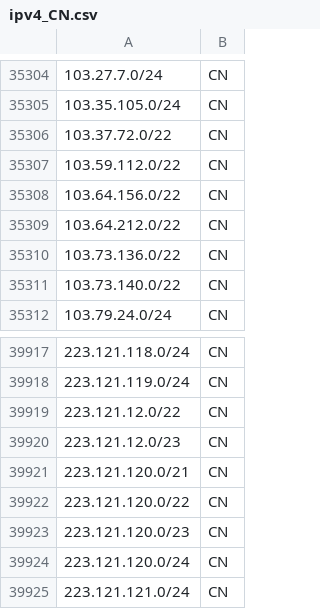
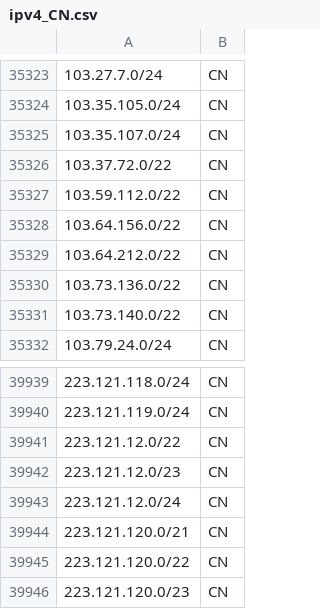
Before and after one commit to redpilllabs/GFIGeoIP, a CSV file: Data_Source/AS_CIDRs/ipv4_CN.csv, drawn as a sheet; only a part is shown, gaps mark what is left out; the shorter side is filled out with more unchanged rows; the diff covers the shown part only; the diff names each change by its address in the sheet, - before the commit and + after, or states it on an @@ line.

```diff
--- a/Data_Source/AS_CIDRs/ipv4_CN.csv
+++ b/Data_Source/AS_CIDRs/ipv4_CN.csv
+row 35325: 103.35.107.0/24 | CN
+row 39943: 223.121.12.0/24 | CN
```
Also changed, not shown: 24 added rows and 1 removed row elsewhere in this file, Data_Source/AS_CIDRs/ipv4_YY.csv, 2 other files.
